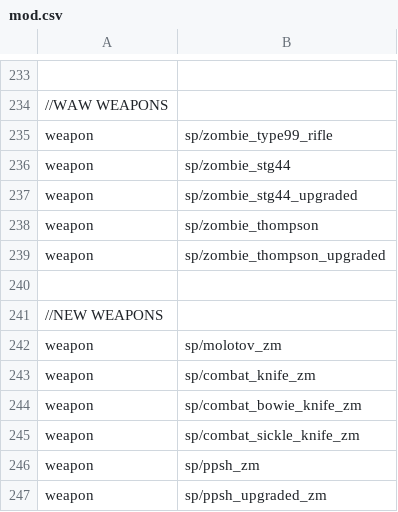
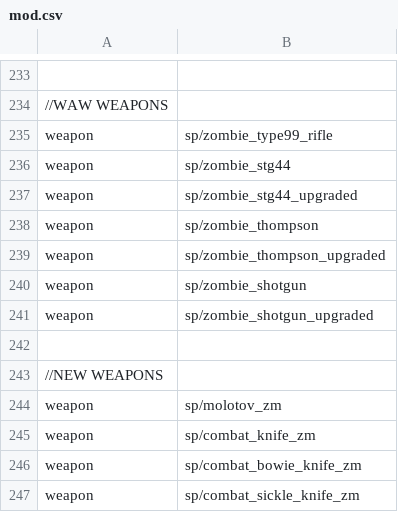
Before and after one commit to Jbleezy/BO1-Reimagined, a CSV file: mod.csv, drawn as a sheet; only a part is shown, gaps mark what is left out; the shorter side is filled out with more unchanged rows.

```diff
--- a/mod.csv
+++ b/mod.csv
@@ -239,2 +239,4 @@ weapon,sp/zombie_thompson
 weapon,sp/zombie_thompson_upgraded
+weapon,sp/zombie_shotgun
+weapon,sp/zombie_shotgun_upgraded
 
```
Also changed, not shown: 45 other files.
